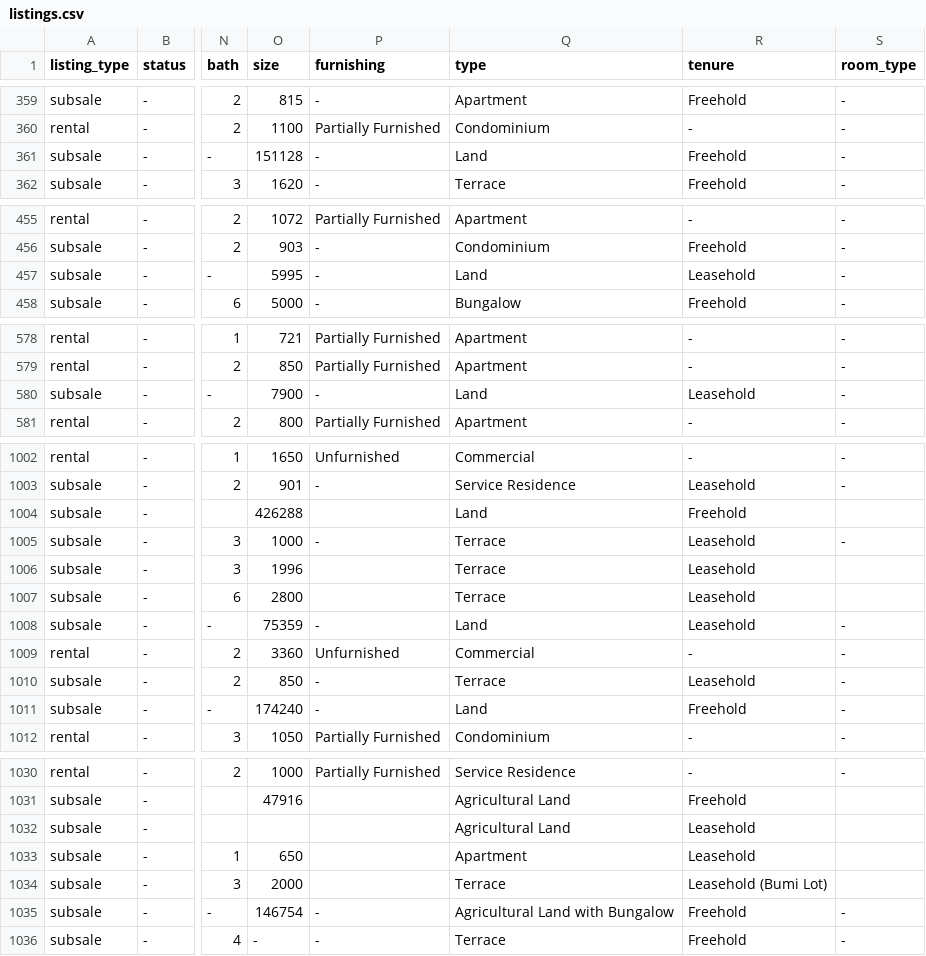
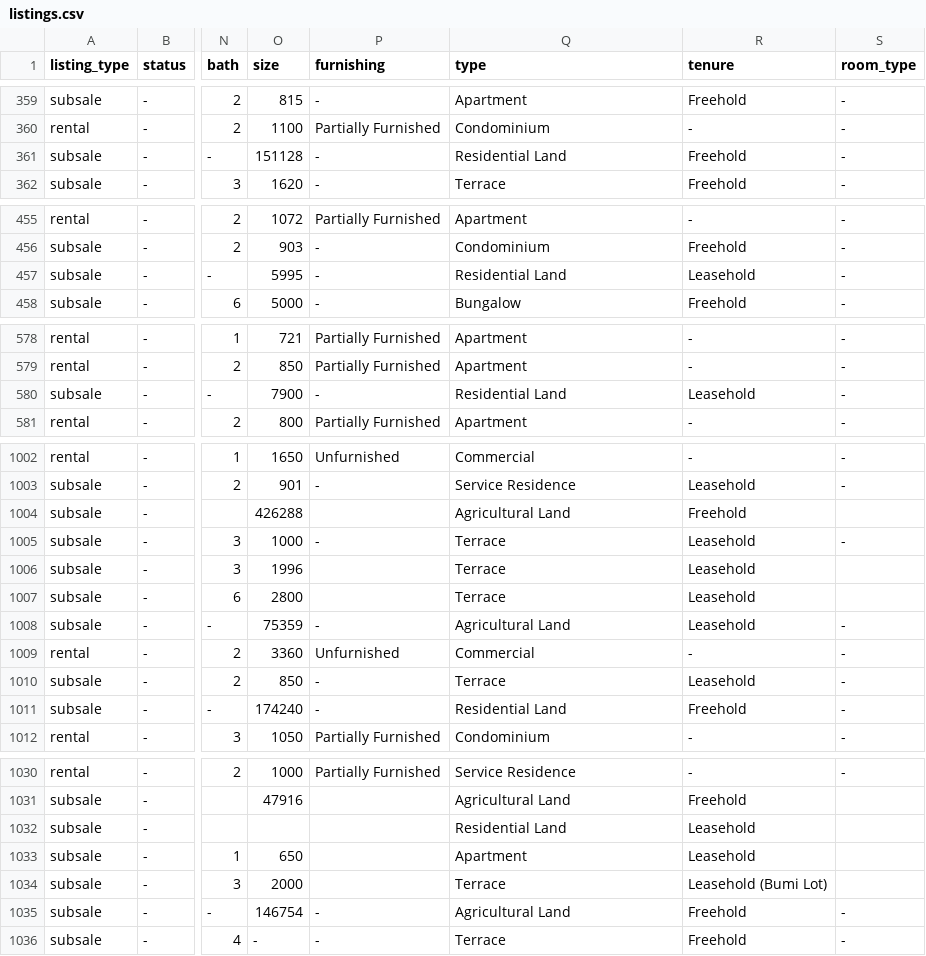
Before and after one commit to mahandanz/haniproperties, a CSV file: listings.csv, drawn as a sheet; only a part is shown, gaps mark what is left out; the diff covers the shown part only; the diff names each change by its address in the sheet, - before the commit and + after, or states it on an @@ line.

```diff
--- a/listings.csv
+++ b/listings.csv
-Q361 (type): Land
+Q361 (type): Residential Land
-Q457 (type): Land
+Q457 (type): Residential Land
-Q580 (type): Land
+Q580 (type): Residential Land
-Q1004 (type): Land
+Q1004 (type): Agricultural Land
-Q1008 (type): Land
+Q1008 (type): Agricultural Land
-Q1011 (type): Land
+Q1011 (type): Residential Land
-Q1032 (type): Agricultural Land
+Q1032 (type): Residential Land
-Q1035 (type): Agricultural Land with Bungalow
+Q1035 (type): Agricultural Land
```
Also changed, not shown: 5 edited cells elsewhere in this file, 19 other files.
